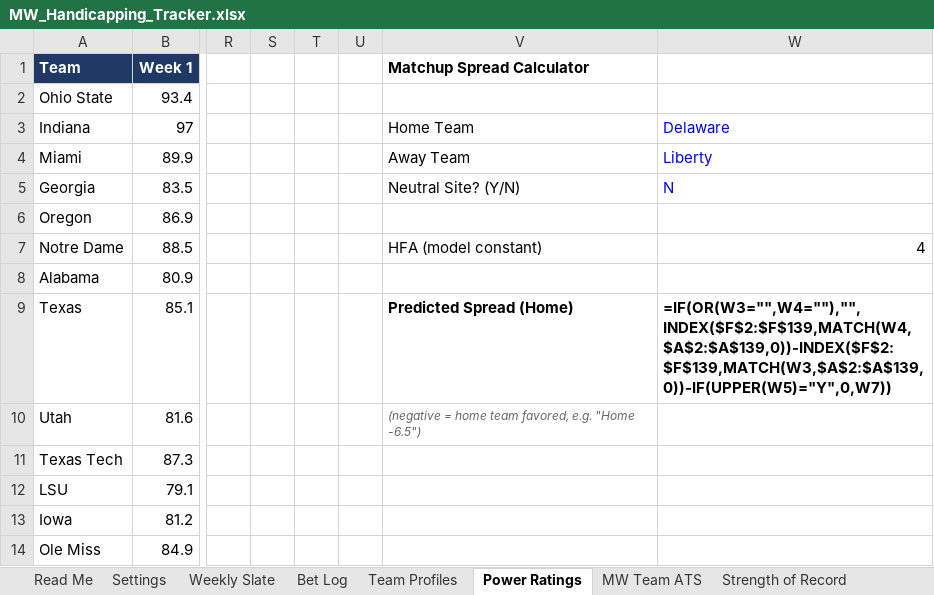
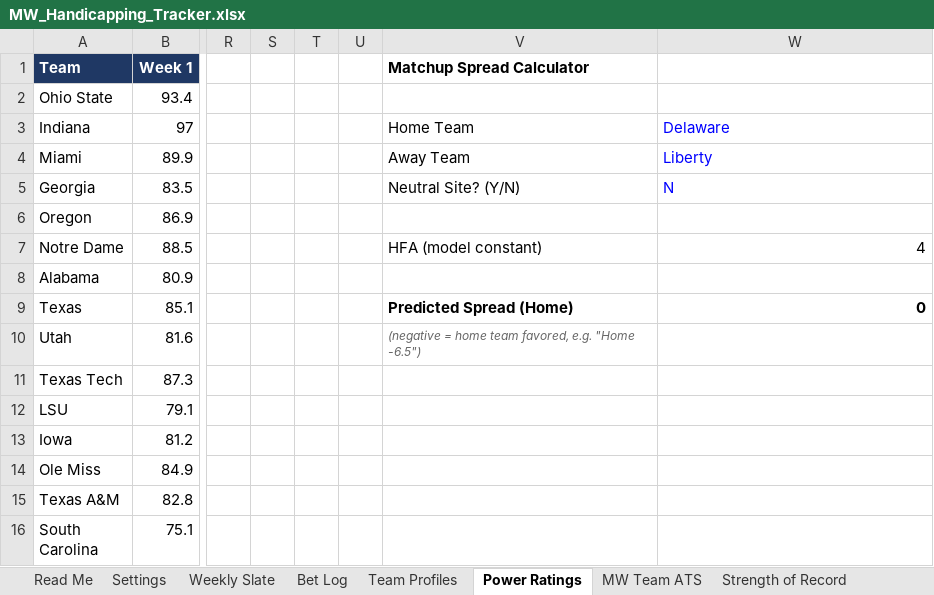
Before and after one commit to colea223/mdubcapping, an Excel workbook: excel/MW_Handicapping_Tracker.xlsx, sheet Power Ratings, drawn as a sheet; only a part is shown, gaps mark what is left out; the shorter side is filled out with more unchanged rows; values as stored, in another font and other column widths than the file's, no borders; formulas without a stored value are shown as written; the diff names each change by its address in the sheet, - before the commit and + after, or states it on an @@ line.

```diff
--- a/excel/MW_Handicapping_Tracker.xlsx (sheet Power Ratings)
+++ b/excel/MW_Handicapping_Tracker.xlsx (sheet Power Ratings)
-W9: =IF(OR(W3="",W4=""),"",INDEX($F$2:$F$139,MATCH(W4,$A$2:$A$139,0))-INDEX($F$2:$F$139,MATCH(W3,$A$2:$A$139,0))-IF(UPPER(W5)="Y",0,W7))
+W9: 0
```
Also changed, not shown: sheet Bet Log, sheet Weekly Slate, 5 other files.
